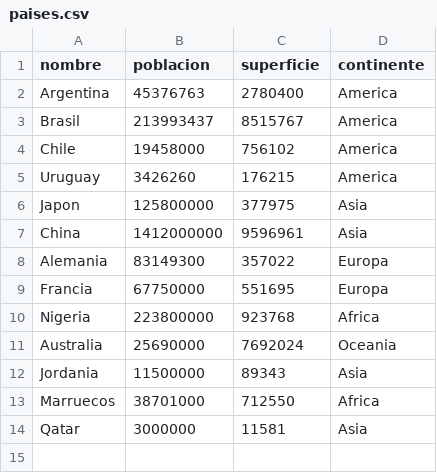
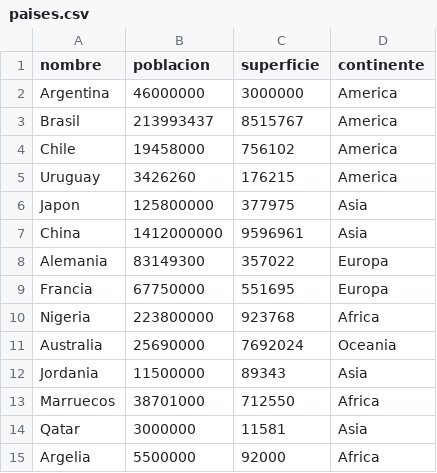
Before and after one commit to popolo77/tpi-programacion1-paises, a CSV file: paises.csv, drawn as a sheet.

```diff
--- a/paises.csv
+++ b/paises.csv
@@ -1,3 +1,3 @@
 nombre,poblacion,superficie,continente
-Argentina,45376763,2780400,America
+Argentina,46000000,3000000,America
 Brasil,213993437,8515767,America
@@ -14 +14,2 @@ Marruecos,38701000,712550,Africa
 Qatar,3000000,11581,Asia
+Argelia,5500000,92000,Africa
```
Also changed, not shown: 1 other file.
